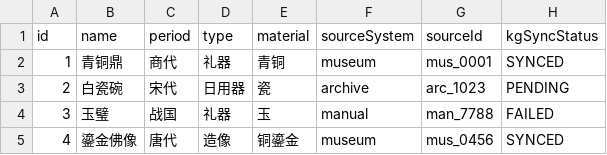
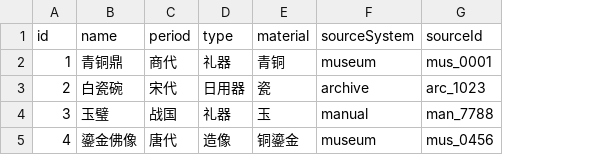
Before and after one commit to studykeener/SE, a CSV file: sample_artifacts.csv, drawn as a sheet; the diff names each change by its address in the sheet, - before the commit and + after, or states it on an @@ line.

```diff
--- a/sample_artifacts.csv
+++ b/sample_artifacts.csv
-column H (kgSyncStatus), rows 2-5: SYNCED | PENDING | FAILED | SYNCED
```
Also changed, not shown: 14 other files.
